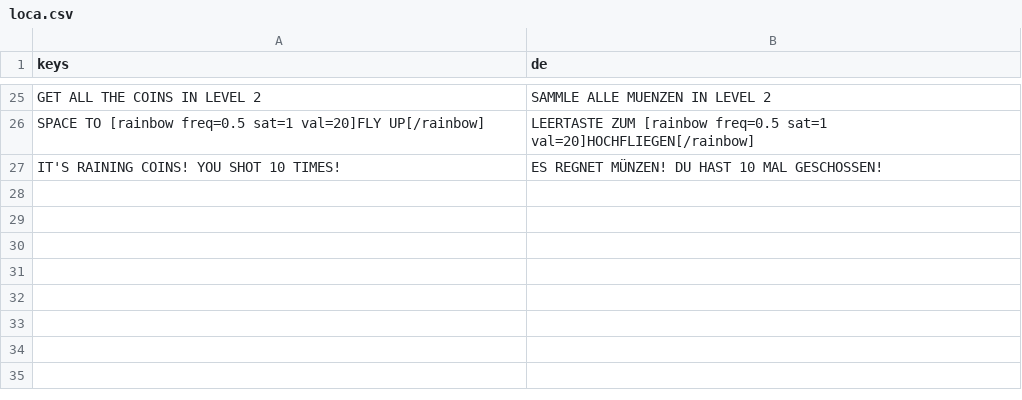
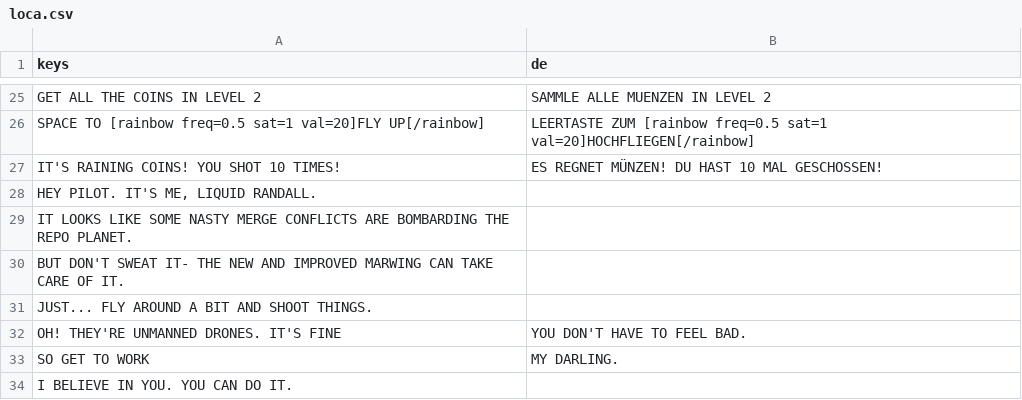
Before and after one commit to a-little-org-called-mario/a-little-game-called-mario, a CSV file: localization/loca.csv, drawn as a sheet; only a part is shown, gaps mark what is left out.

Commit message:
add radio dialogue to marwing 1-0 (#330)
* add assets

* add a voice sub-bus

* add dialogue box to 1-0

* change default portrait

* implement auto-continue

* clean up some audio files

```diff
--- a/localization/loca.csv
+++ b/localization/loca.csv
@@ -55 +55,8 @@ SPACE TO [rainbow freq=0.5 sat=1 val=20]FLY UP[/rainbow],LEERTASTE ZUM [rainbow
 IT'S RAINING COINS! YOU SHOT 10 TIMES!,ES REGNET MÜNZEN! DU HAST 10 MAL GESCHOSSEN!
+"HEY PILOT. IT'S ME, LIQUID RANDALL.",
+IT LOOKS LIKE SOME NASTY MERGE CONFLICTS ARE BOMBARDING THE REPO PLANET.,
+BUT DON'T SWEAT IT- THE NEW AND IMPROVED MARWING CAN TAKE CARE OF IT.,
+JUST... FLY AROUND A BIT AND SHOOT THINGS.,
+OH! THEY'RE UNMANNED DRONES. IT'S FINE, YOU DON'T HAVE TO FEEL BAD.,
+SO GET TO WORK, MY DARLING.,
+I BELIEVE IN YOU. YOU CAN DO IT.,
```
Also changed, not shown: 16 other files.
